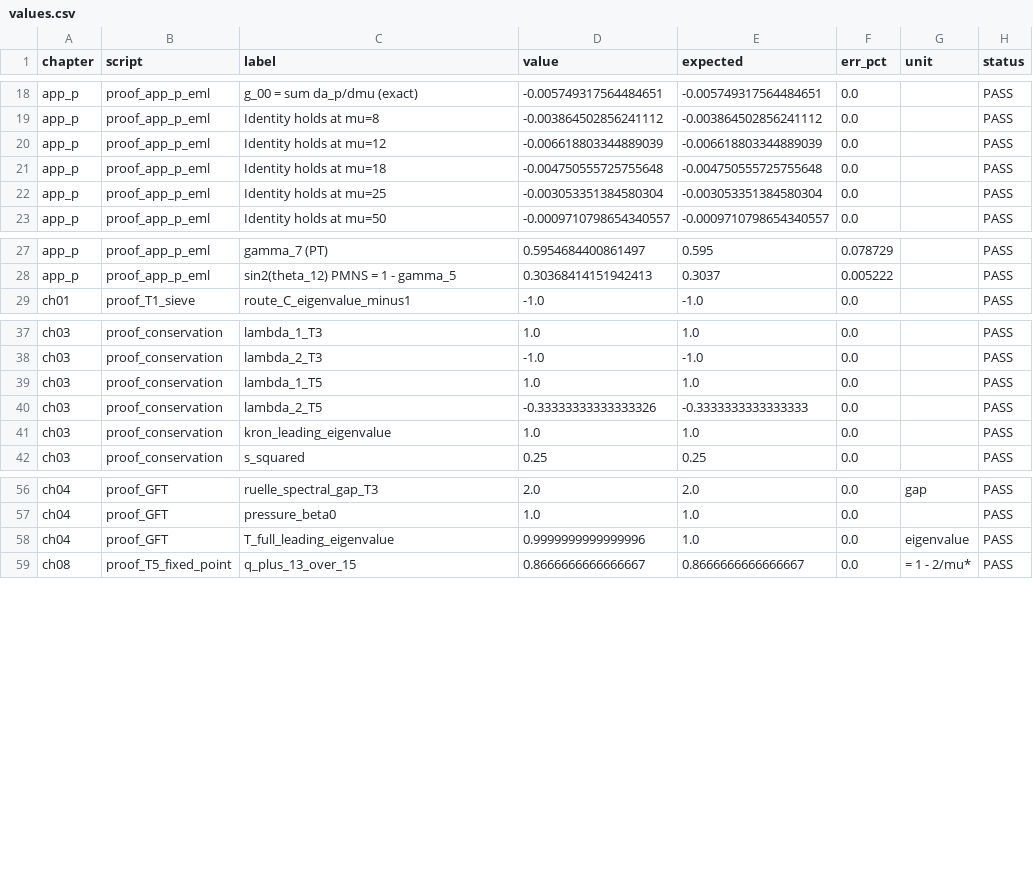
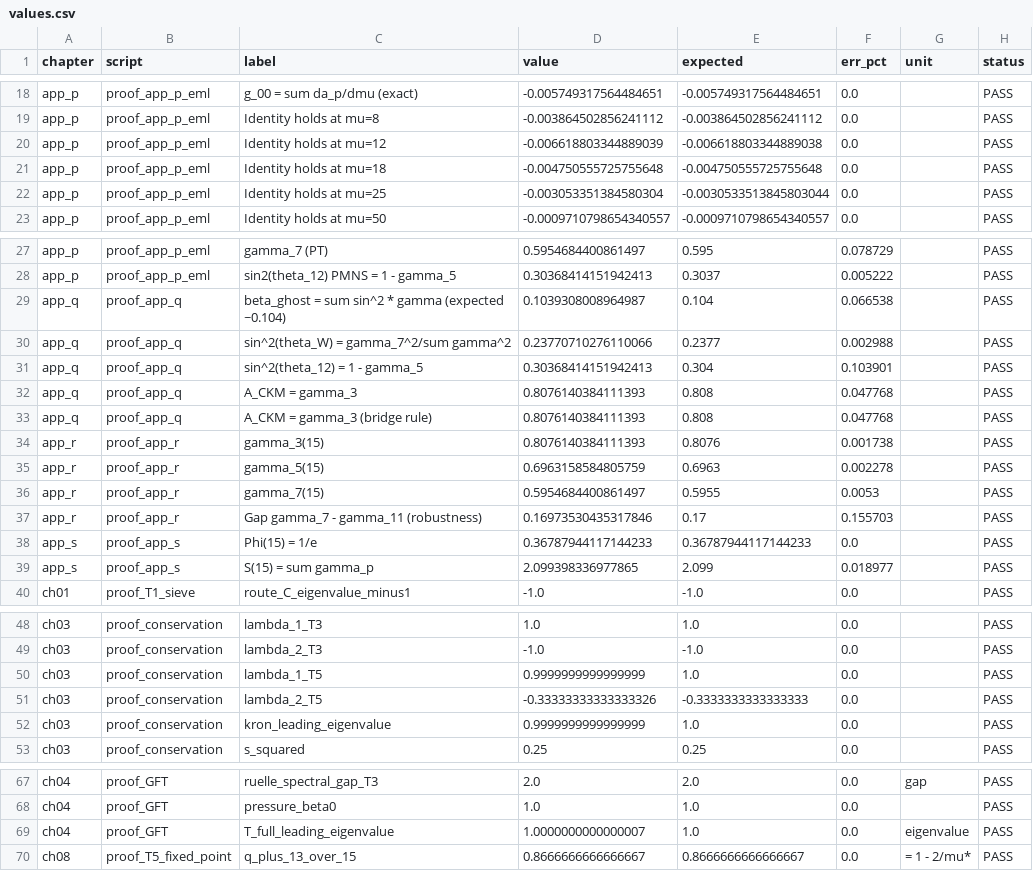
Before and after one commit to Igrekess/PersistenceTheory, a CSV file: scripts/reports/values.csv, drawn as a sheet; only a part is shown, gaps mark what is left out; the diff covers the shown part only.

```diff
--- a/scripts/reports/values.csv
+++ b/scripts/reports/values.csv
@@ -19,5 +19,5 @@ app_p,proof_app_p_eml,g_00 = sum da_p/dmu (exact),-0.005749317564484651,-0.00574
 app_p,proof_app_p_eml,Identity holds at mu=8,-0.003864502856241112,-0.003864502856241112,0.0,,PASS
-app_p,proof_app_p_eml,Identity holds at mu=12,-0.006618803344889039,-0.006618803344889039,0.0,,PASS
+app_p,proof_app_p_eml,Identity holds at mu=12,-0.006618803344889039,-0.006618803344889038,0.0,,PASS
 app_p,proof_app_p_eml,Identity holds at mu=18,-0.004750555725755648,-0.004750555725755648,0.0,,PASS
-app_p,proof_app_p_eml,Identity holds at mu=25,-0.003053351384580304,-0.003053351384580304,0.0,,PASS
+app_p,proof_app_p_eml,Identity holds at mu=25,-0.003053351384580304,-0.0030533513845803044,0.0,,PASS
 app_p,proof_app_p_eml,Identity holds at mu=50,-0.0009710798654340557,-0.0009710798654340557,0.0,,PASS
@@ -28,2 +28,13 @@ app_p,proof_app_p_eml,gamma_7 (PT),0.5954684400861497,0.595,0.078729,,PASS
 app_p,proof_app_p_eml,sin2(theta_12) PMNS = 1 - gamma_5,0.30368414151942413,0.3037,0.005222,,PASS
+app_q,proof_app_q,beta_ghost = sum sin^2 * gamma (expected ~0.104),0.1039308008964987,0.104,0.066538,,PASS
+app_q,proof_app_q,sin^2(theta_W) = gamma_7^2/sum gamma^2,0.23770710276110066,0.2377,0.002988,,PASS
+app_q,proof_app_q,sin^2(theta_12) = 1 - gamma_5,0.30368414151942413,0.304,0.103901,,PASS
+app_q,proof_app_q,A_CKM = gamma_3,0.8076140384111393,0.808,0.047768,,PASS
+app_q,proof_app_q,A_CKM = gamma_3 (bridge rule),0.8076140384111393,0.808,0.047768,,PASS
+app_r,proof_app_r,gamma_3(15),0.8076140384111393,0.8076,0.001738,,PASS
+app_r,proof_app_r,gamma_5(15),0.6963158584805759,0.6963,0.002278,,PASS
+app_r,proof_app_r,gamma_7(15),0.5954684400861497,0.5955,0.0053,,PASS
+app_r,proof_app_r,Gap gamma_7 - gamma_11 (robustness),0.16973530435317846,0.17,0.155703,,PASS
+app_s,proof_app_s,Phi(15) = 1/e,0.36787944117144233,0.36787944117144233,0.0,,PASS
+app_s,proof_app_s,S(15) = sum gamma_p,2.099398336977865,2.099,0.018977,,PASS
 ch01,proof_T1_sieve,route_C_eigenvalue_minus1,-1.0,-1.0,0.0,,PASS
@@ -38,5 +49,5 @@ ch03,proof_conservation,lambda_1_T3,1.0,1.0,0.0,,PASS
 ch03,proof_conservation,lambda_2_T3,-1.0,-1.0,0.0,,PASS
-ch03,proof_conservation,lambda_1_T5,1.0,1.0,0.0,,PASS
+ch03,proof_conservation,lambda_1_T5,0.9999999999999999,1.0,0.0,,PASS
 ch03,proof_conservation,lambda_2_T5,-0.33333333333333326,-0.3333333333333333,0.0,,PASS
-ch03,proof_conservation,kron_leading_eigenvalue,1.0,1.0,0.0,,PASS
+ch03,proof_conservation,kron_leading_eigenvalue,0.9999999999999999,1.0,0.0,,PASS
 ch03,proof_conservation,s_squared,0.25,0.25,0.0,,PASS
@@ -57,3 +68,3 @@ ch04,proof_GFT,ruelle_spectral_gap_T3,2.0,2.0,0.0,gap,PASS
 ch04,proof_GFT,pressure_beta0,1.0,1.0,0.0,,PASS
-ch04,proof_GFT,T_full_leading_eigenvalue,0.9999999999999996,1.0,0.0,eigenvalue,PASS
+ch04,proof_GFT,T_full_leading_eigenvalue,1.0000000000000007,1.0,0.0,eigenvalue,PASS
 ch08,proof_T5_fixed_point,q_plus_13_over_15,0.8666666666666667,0.8666666666666667,0.0,= 1 - 2/mu*,PASS
```
Also changed, not shown: 35 edited cells elsewhere in this file, scripts/reports/summary.csv, 47 other files.
